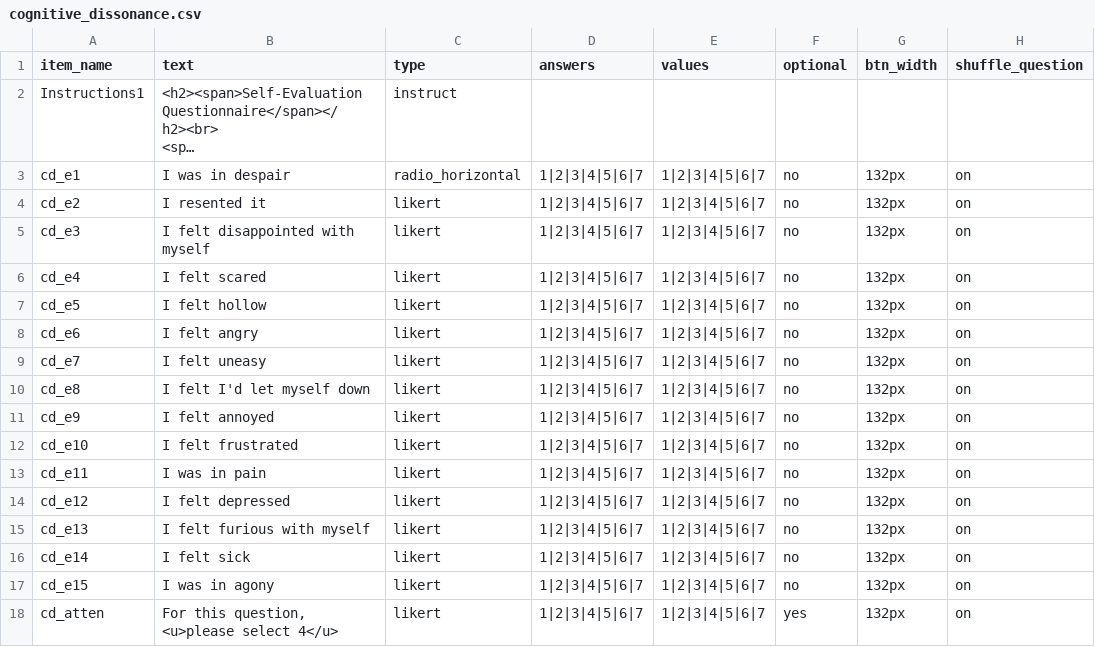
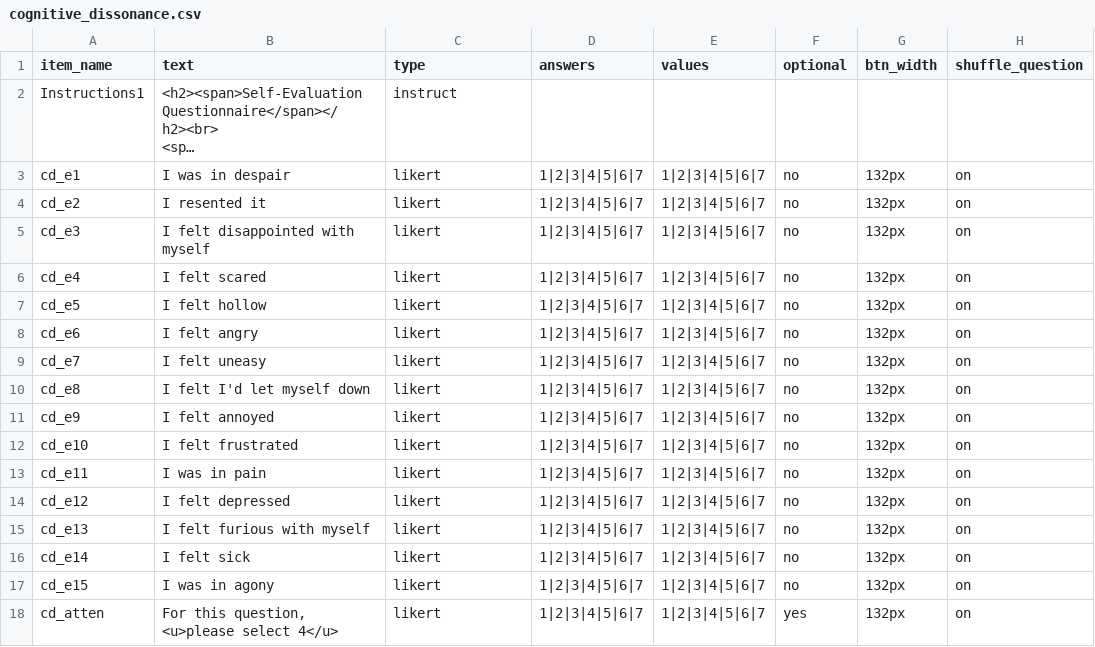
Before and after one commit to tdepsych/collector-experiments, a CSV file: User/Surveys/cognitive_dissonance.csv, drawn as a sheet; long unchanged cells end in …; the diff names each change by its address in the sheet, - before the commit and + after, or states it on an @@ line.

```diff
--- a/User/Surveys/cognitive_dissonance.csv
+++ b/User/Surveys/cognitive_dissonance.csv
-C3 (type): radio_horizontal
+C3 (type): likert
```
Also changed, not shown: User/Projects/levels_of_processing/rhyme.csv, 11 other files.
